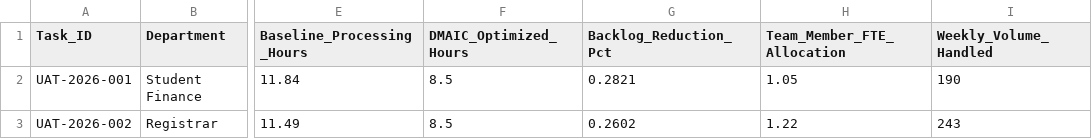
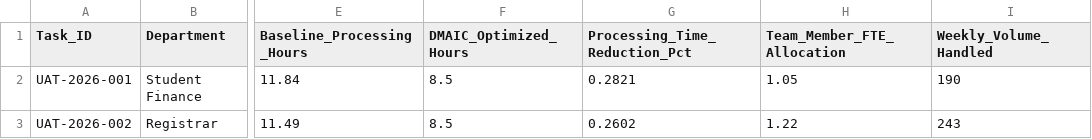
Before and after one commit to abrar-hasanat/executive-portfolio, a CSV file: operations-capacity-forecasting/capacity_uat_data.csv, drawn as a sheet; only a part is shown, gaps mark what is left out; the diff names each change by its address in the sheet, - before the commit and + after, or states it on an @@ line.

```diff
--- a/operations-capacity-forecasting/capacity_uat_data.csv
+++ b/operations-capacity-forecasting/capacity_uat_data.csv
-G1: Backlog_Reduction_Pct
+G1: Processing_Time_Reduction_Pct
```
Also changed, not shown: 20 other files.
